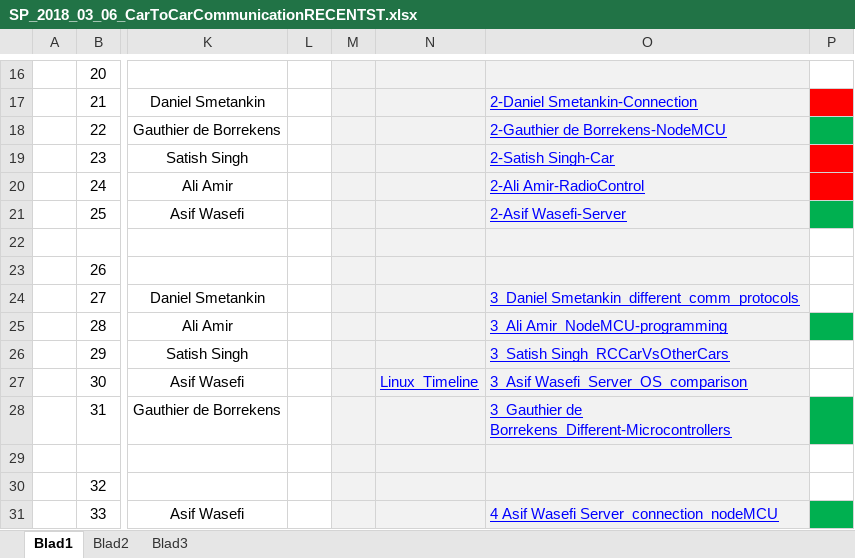
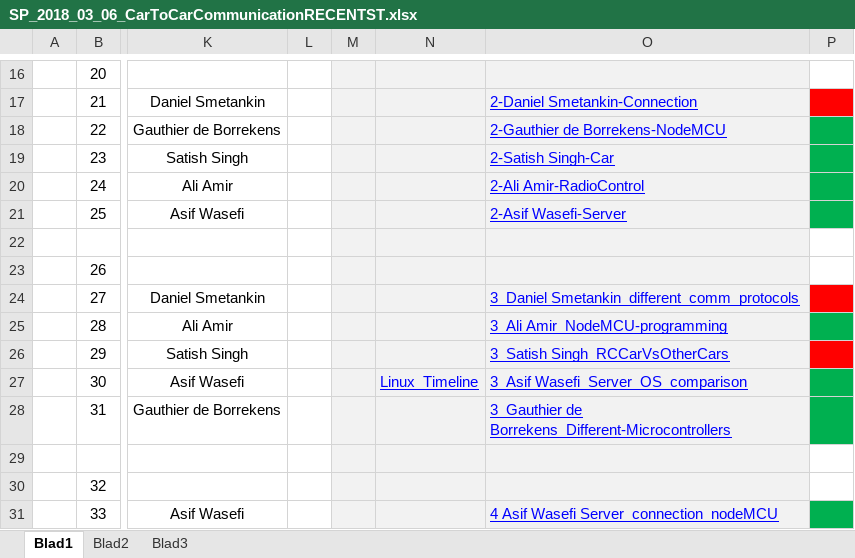
Before and after one commit to gauthierdb/Scientific-Project, an Excel workbook: SP_2018_03_06_CarToCarCommunicationRECENTST.xlsx, sheet Blad1, drawn as a sheet; only a part is shown, gaps mark what is left out; values as stored, in another font and other column widths than the file's, no borders; the diff covers the shown part only; the diff names each change by its address in the sheet, - before the commit and + after, or states it on an @@ line.

```diff
--- a/SP_2018_03_06_CarToCarCommunicationRECENTST.xlsx (sheet Blad1)
+++ b/SP_2018_03_06_CarToCarCommunicationRECENTST.xlsx (sheet Blad1)
-P19:P20 fill: #FF0000
+P19:P20 fill: #00B050
-P24 fill: none
+P24 fill: #FF0000
-P26 fill: none
+P26 fill: #FF0000
-P27 fill: none
+P27 fill: #00B050
```
Also changed, not shown: 7 edited cells and cell formats elsewhere in this sheet, 6 other files.
